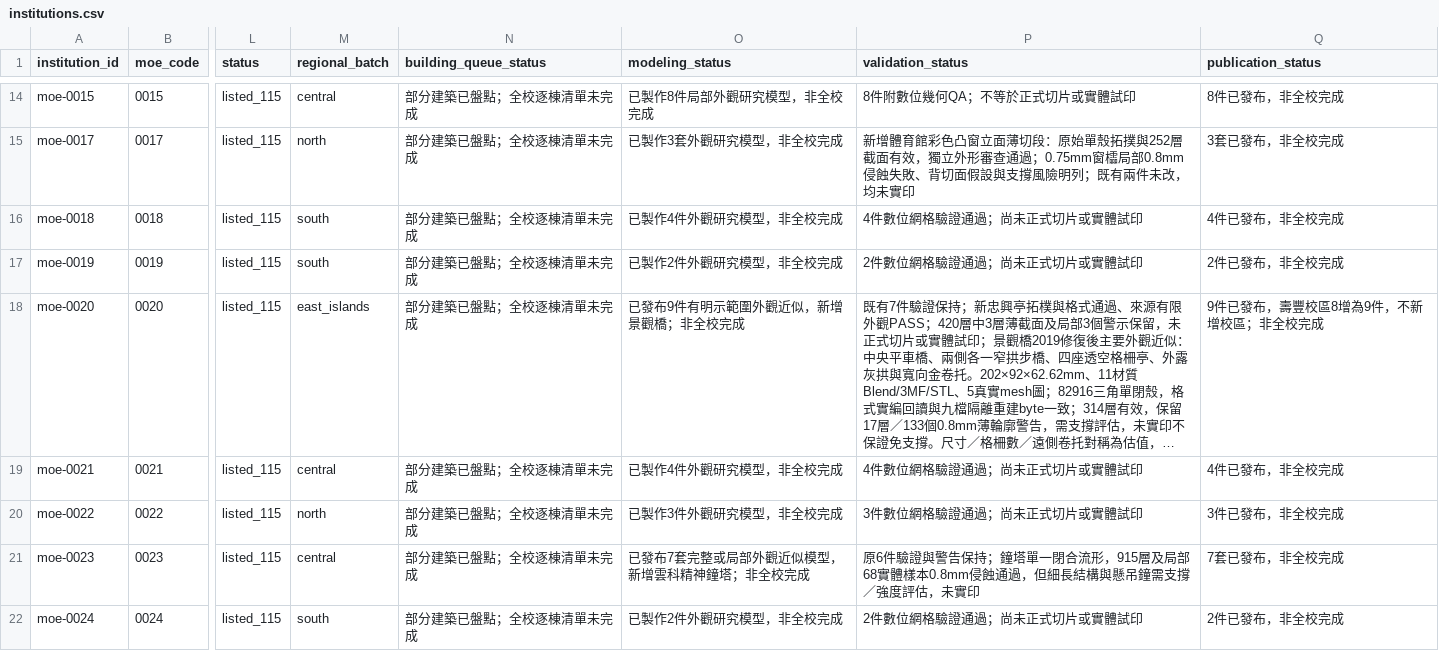
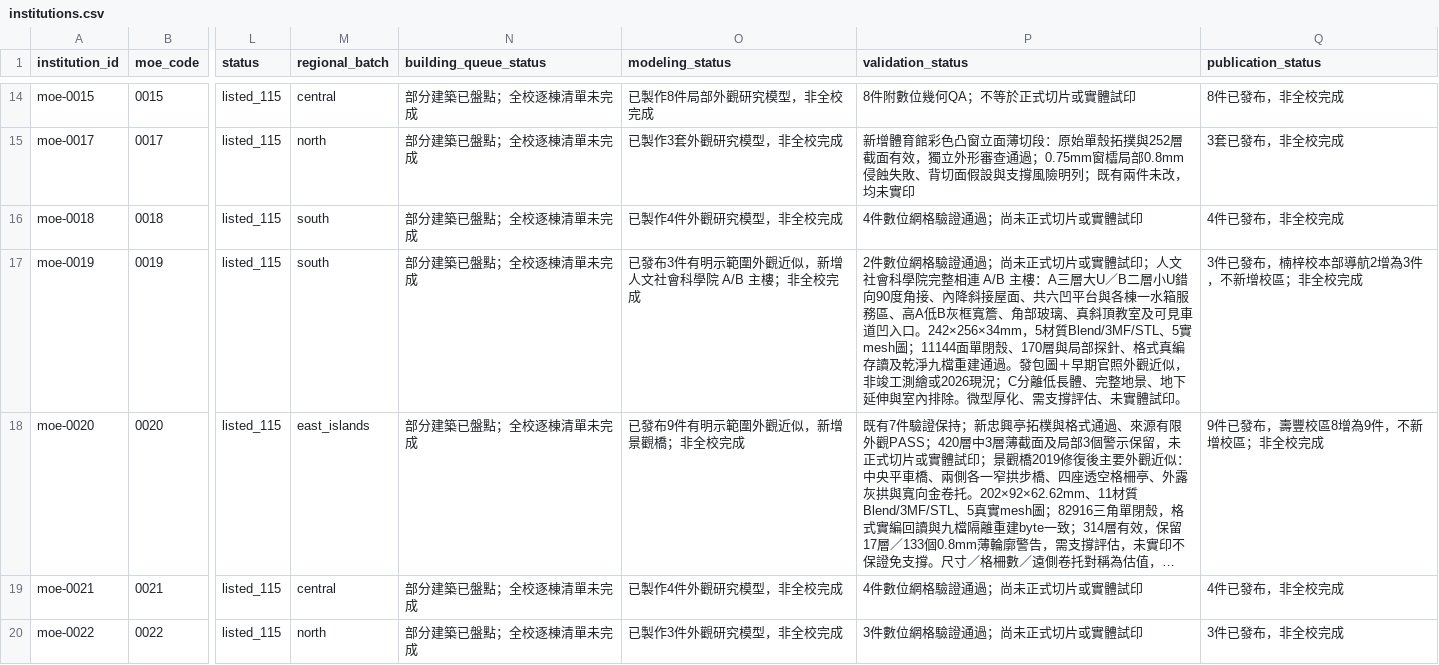
Before and after one commit to root50643/taiwan-buildings-3d, a CSV file: 全國大專院校/institutions.csv, drawn as a sheet; only a part is shown, gaps mark what is left out; the shorter side is filled out with more unchanged rows; long unchanged cells end in …; the diff names each change by its address in the sheet, - before the commit and + after, or states it on an @@ line.

```diff
--- a/全國大專院校/institutions.csv
+++ b/全國大專院校/institutions.csv
-O17 (modeling_status): 已製作2件外觀研究模型，非全校完成
+O17 (modeling_status): 已發布3件有明示範圍外觀近似，新增人文社會科學院 A/B 主樓；非全校完成
-P17 (validation_status): …實體試印
+P17 (validation_status): …實體試印；人文社會科學院完整相連 A/B 主樓：A三層大U／B二層小U錯向90度角接、內降斜接屋面、共六凹平台與各棟一水箱服務區、高A低B灰框寬簷、角部玻璃、真斜頂教室及可見車道凹入口。242×256×34mm，5材質Blend/3MF/STL、5實mesh圖；11144面單閉殼、170層與局部探針、格式真編存讀及乾淨九檔重建通過。發包圖＋早期官照外觀近似，非竣工測繪或2026現況；C分離低長體、完整地景、地下延伸與室內排除。微型厚化、需支撐評估、未實體試印。
-Q17 (publication_status): 2件已發布，非全校完成
+Q17 (publication_status): 3件已發布，楠梓校本部導航2增為3件，不新增校區；非全校完成
```
Also changed, not shown: 54 other files.
